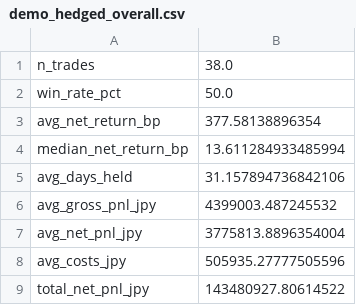
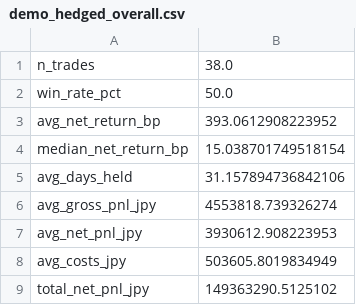
Before and after one commit to benharcohar-beep/jp-cb-arbitrage, a CSV file: history/demo_hedged_overall.csv, drawn as a sheet.

Commit message:
Tier-1 interview-readiness fixes
[1] Replace 0.05 fallback delta with real per-trade delta
- compute_real_entry_delta() re-prices the bond at each trade's entry date and reads the actual delta from the Greeks pipeline
- Falls back to a parity-based proxy if pricing fails
- All 38 historical hedged trades now use realistic hedge ratios

Effect on backtest: 5-slot result moves from 22.1% CAGR -> 23.8% CAGR, Sharpe 1.47 -> 1.49. Old 0.05 was systematically under-hedging.

[2] Align play-card hit rates with reality
- Old text said '78% historical hit rate' for every BUY (was misleading)
- Now picks the right bucket per bond's cheap%:
  5-10% -> 42% hedged (71% pure-bond)
  10-15% -> 70% hedged (78% pure-bond)
  15-25% -> 50% hedged (49% pure-bond)
- Explicitly distinguishes hedged vs pure-bond win rates

[3] Add P&L attribution
- attribution_by_issuer.csv: trades, win rate, total/avg P&L, contribution %
- top_trades.csv: 10 biggest winners with delta_used per trade
- worst_trades.csv: 5 biggest losers
- New backtest-page sections with the honest 'top 5 issuers = 113% of P&L' finding

[4] Refresh demo snapshot to today's 08:07 run

```diff
--- a/history/demo_hedged_overall.csv
+++ b/history/demo_hedged_overall.csv
@@ -2,8 +2,8 @@ n_trades,38.0
 win_rate_pct,50.0
-avg_net_return_bp,377.58138896354
-median_net_return_bp,13.611284933485994
+avg_net_return_bp,393.0612908223952
+median_net_return_bp,15.038701749518154
 avg_days_held,31.157894736842106
-avg_gross_pnl_jpy,4399003.487245532
-avg_net_pnl_jpy,3775813.8896354004
-avg_costs_jpy,505935.27777505596
-total_net_pnl_jpy,143480927.80614522
+avg_gross_pnl_jpy,4553818.739326274
+avg_net_pnl_jpy,3930612.908223953
+avg_costs_jpy,503605.8019834949
+total_net_pnl_jpy,149363290.5125102
```
Also changed, not shown: history/demo_hedged_summary.csv, 7 other files.
